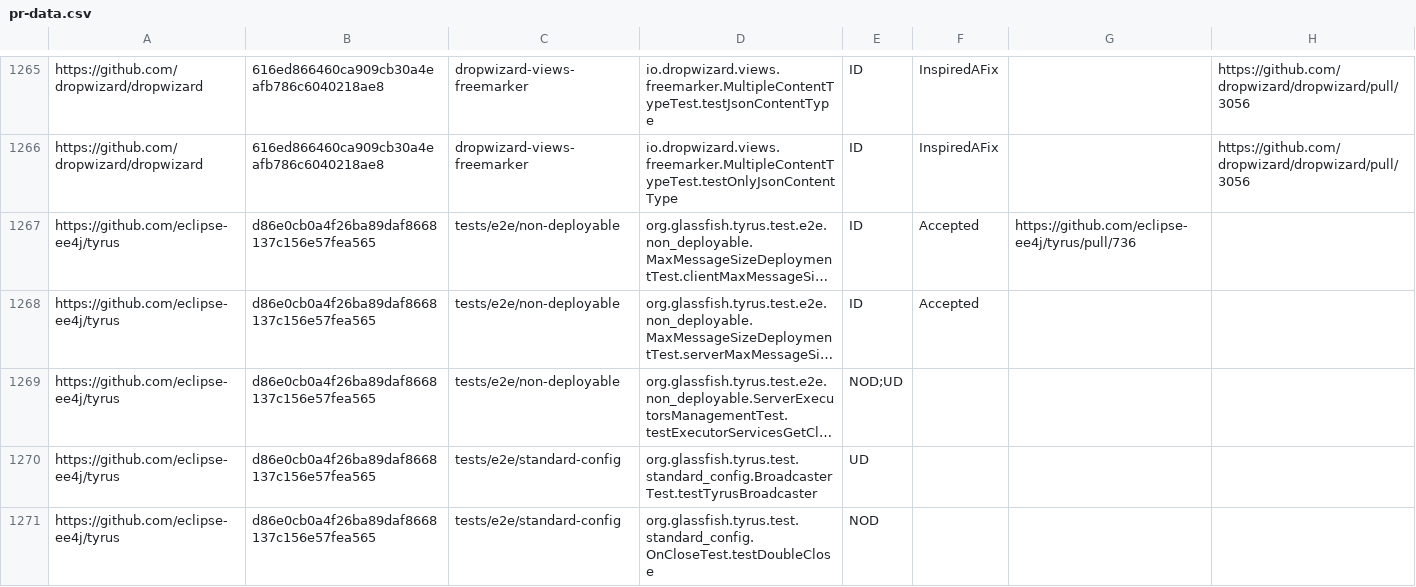
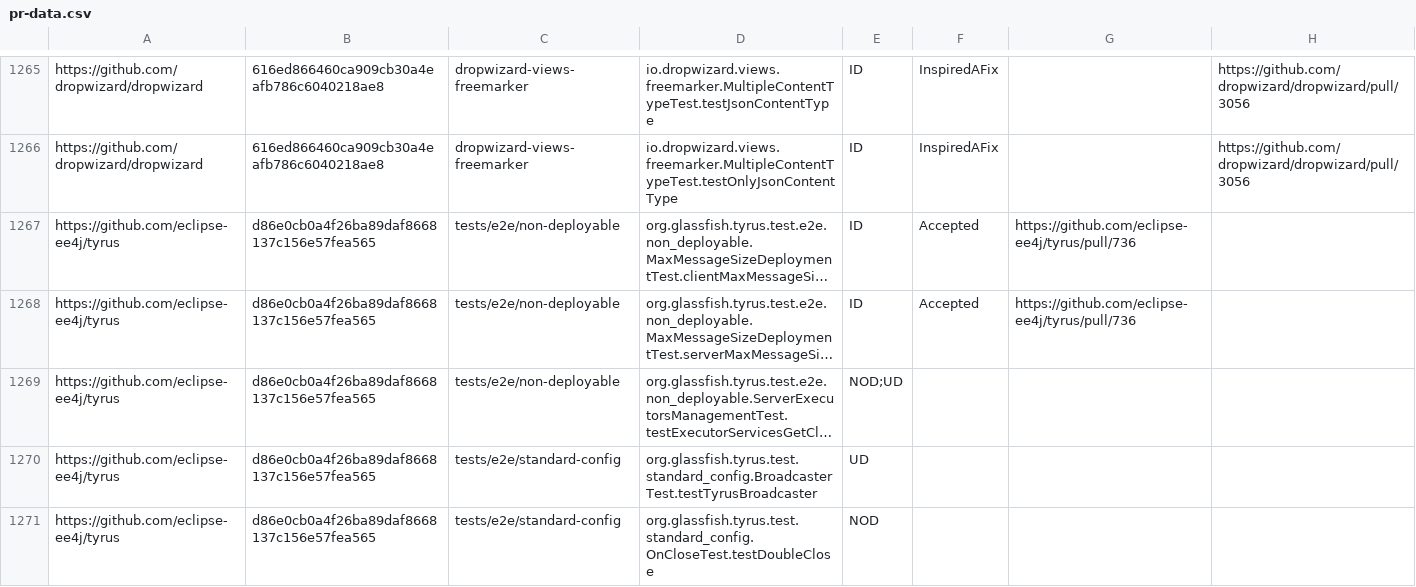
Before and after one commit to TestingResearchIllinois/idoft, a CSV file: pr-data.csv, drawn as a sheet; only a part is shown, gaps mark what is left out; long unchanged cells end in …; the diff names each change by its address in the sheet, - before the commit and + after, or states it on an @@ line.

Commit message:
add missing PR link

```diff
--- a/pr-data.csv
+++ b/pr-data.csv
-G1268: (empty)
+G1268: https://github.com/eclipse-ee4j/tyrus/pull/736
```
